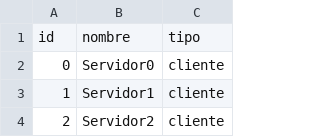
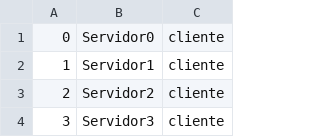
Before and after one commit to heuremi/lab3, a CSV file: servidores.csv, drawn as a sheet; only a part is shown; the shorter side is filled out with more unchanged rows; the diff names each change by its address in the sheet, - before the commit and + after, or states it on an @@ line.

```diff
--- a/servidores.csv
+++ b/servidores.csv
-row 1: id | nombre | tipo
```
Also changed, not shown: conexiones.csv, 3 other files.
